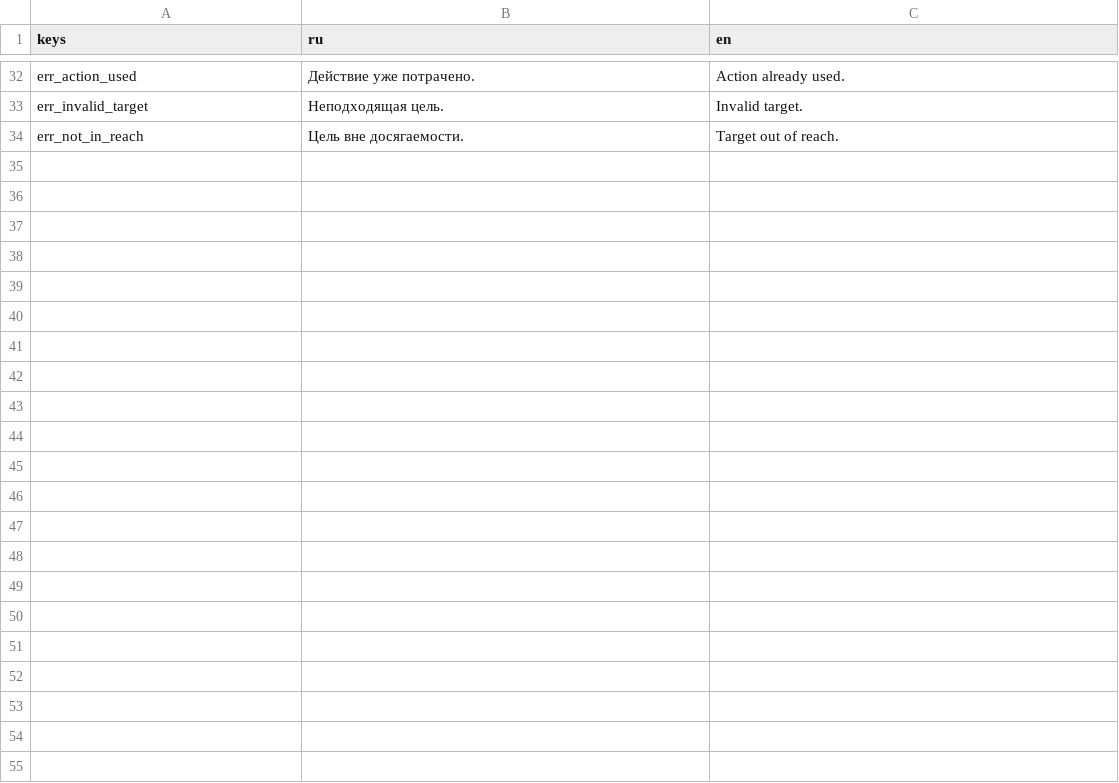
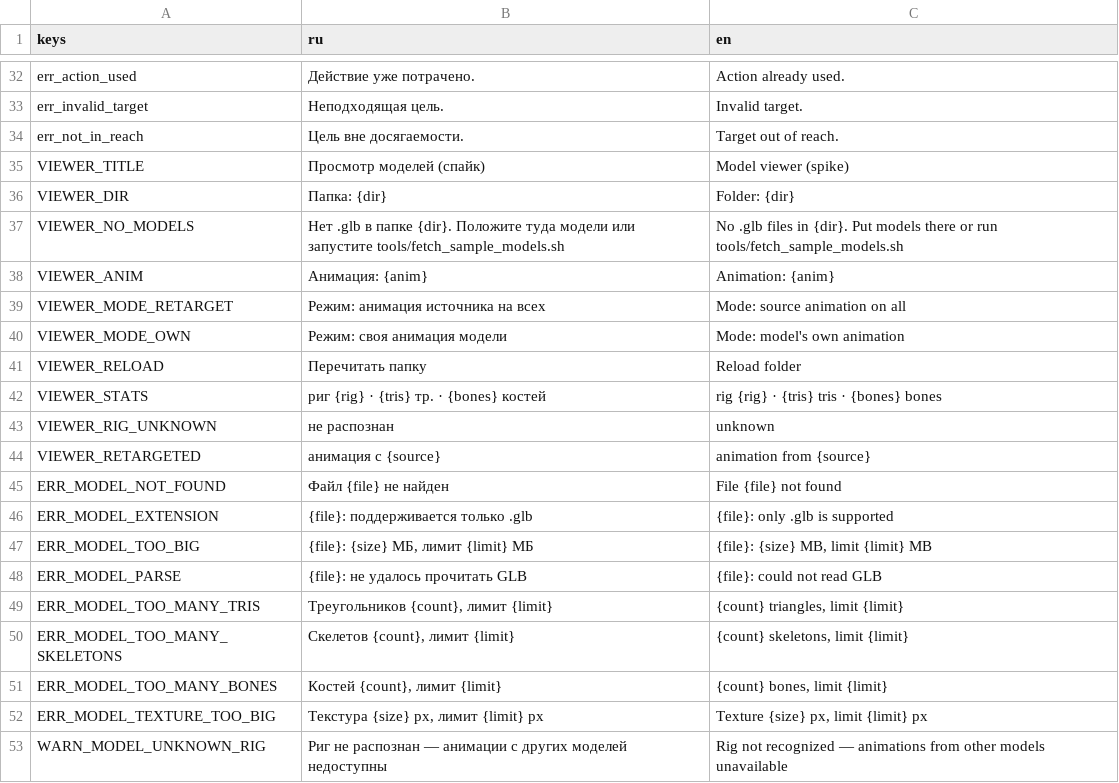
Before and after one commit to pivnoebidlo/vseslav, a CSV file: locales/ui.csv, drawn as a sheet; only a part is shown, gaps mark what is left out.

```diff
--- a/locales/ui.csv
+++ b/locales/ui.csv
@@ -34 +34,20 @@ err_invalid_target,Неподходящая цель.,Invalid target.
 err_not_in_reach,Цель вне досягаемости.,Target out of reach.
+VIEWER_TITLE,Просмотр моделей (спайк),Model viewer (spike)
+VIEWER_DIR,Папка: {dir},Folder: {dir}
+VIEWER_NO_MODELS,"Нет .glb в папке {dir}. Положите туда модели или запустите tools/fetch_sample_models.sh","No .glb files in {dir}. Put models there or run tools/fetch_sample_models.sh"
+VIEWER_ANIM,Анимация: {anim},Animation: {anim}
+VIEWER_MODE_RETARGET,Режим: анимация источника на всех,Mode: source animation on all
+VIEWER_MODE_OWN,Режим: своя анимация модели,Mode: model's own animation
+VIEWER_RELOAD,Перечитать папку,Reload folder
+VIEWER_STATS,"риг {rig} · {tris} тр. · {bones} костей","rig {rig} · {tris} tris · {bones} bones"
+VIEWER_RIG_UNKNOWN,не распознан,unknown
+VIEWER_RETARGETED,анимация с {source},animation from {source}
+ERR_MODEL_NOT_FOUND,Файл {file} не найден,File {file} not found
+ERR_MODEL_EXTENSION,{file}: поддерживается только .glb,{file}: only .glb is supported
+ERR_MODEL_TOO_BIG,"{file}: {size} МБ, лимит {limit} МБ","{file}: {size} MB, limit {limit} MB"
+ERR_MODEL_PARSE,{file}: не удалось прочитать GLB,{file}: could not read GLB
+ERR_MODEL_TOO_MANY_TRIS,"Треугольников {count}, лимит {limit}","{count} triangles, limit {limit}"
+ERR_MODEL_TOO_MANY_SKELETONS,"Скелетов {count}, лимит {limit}","{count} skeletons, limit {limit}"
+ERR_MODEL_TOO_MANY_BONES,"Костей {count}, лимит {limit}","{count} bones, limit {limit}"
+ERR_MODEL_TEXTURE_TOO_BIG,"Текстура {size} px, лимит {limit} px","Texture {size} px, limit {limit} px"
+WARN_MODEL_UNKNOWN_RIG,Риг не распознан — анимации с других моделей недоступны,Rig not recognized — animations from other models unavailable
```
Also changed, not shown: 33 other files.
